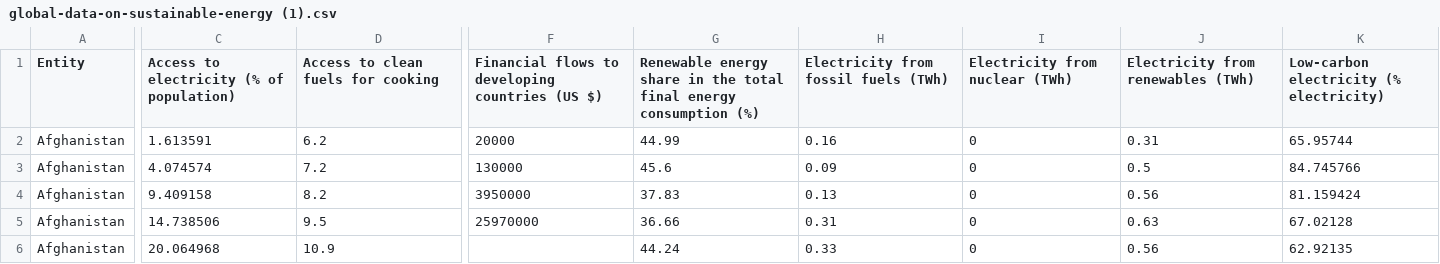
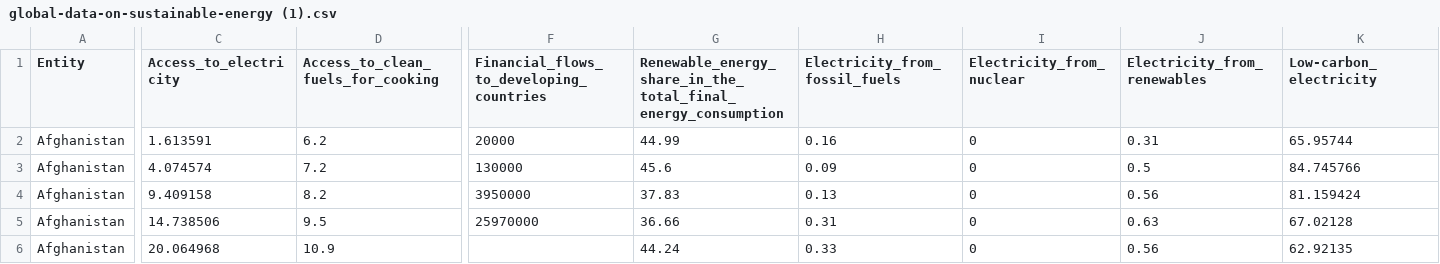
Before and after one commit to diazdeleond559-debug/Estadistica2026B, a CSV file: global/global-data-on-sustainable-energy (1).csv, drawn as a sheet; only a part is shown, gaps mark what is left out; the diff covers the shown part only; the diff names each change by its address in the sheet, - before the commit and + after, or states it on an @@ line.

Commit message:
Update global-data-on-sustainable-energy (1).csv

```diff
--- a/global/global-data-on-sustainable-energy (1).csv
+++ b/global/global-data-on-sustainable-energy (1).csv
-C1: Access to electricity (% of population)
+C1: Access_to_electricity
-D1: Access to clean fuels for cooking
+D1: Access_to_clean_fuels_for_cooking
-F1: Financial flows to developing countries (US $)
+F1: Financial_flows_to_developing_countries
-G1: Renewable energy share in the total final energy consumption (%)
+G1: Renewable_energy_share_in_the_total_final_energy_consumption
-H1: Electricity from fossil fuels (TWh)
+H1: Electricity_from_fossil_fuels
-I1: Electricity from nuclear (TWh)
+I1: Electricity_from_nuclear
-J1: Electricity from renewables (TWh)
+J1: Electricity_from_renewables
-K1: Low-carbon electricity (% electricity)
+K1: Low-carbon_electricity
```
Also changed, not shown: 5 edited cells elsewhere in this file.
